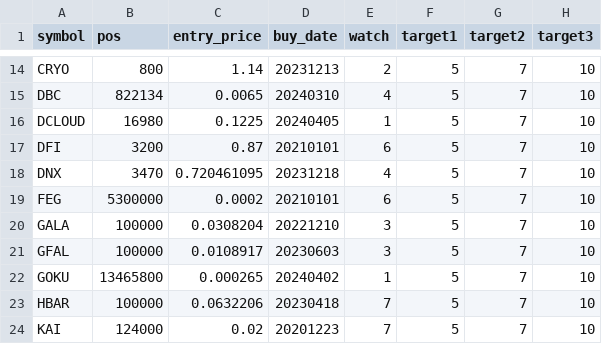
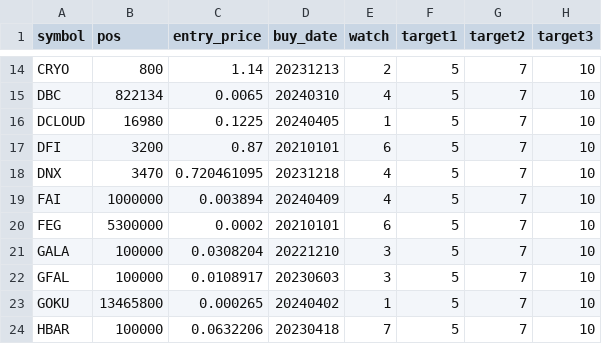
Before and after one commit to ereboreum/important-docs, a CSV file: sell-list.csv, drawn as a sheet; only a part is shown, gaps mark what is left out; the shorter side is filled out with more unchanged rows; the diff names each change by its address in the sheet, - before the commit and + after, or states it on an @@ line.

```diff
--- a/sell-list.csv
+++ b/sell-list.csv
+row 19: FAI | 1000000 | 0.003894 | 20240409 | 4 | 5 | 7 | 10
```
Also changed, not shown: indata.csv.
